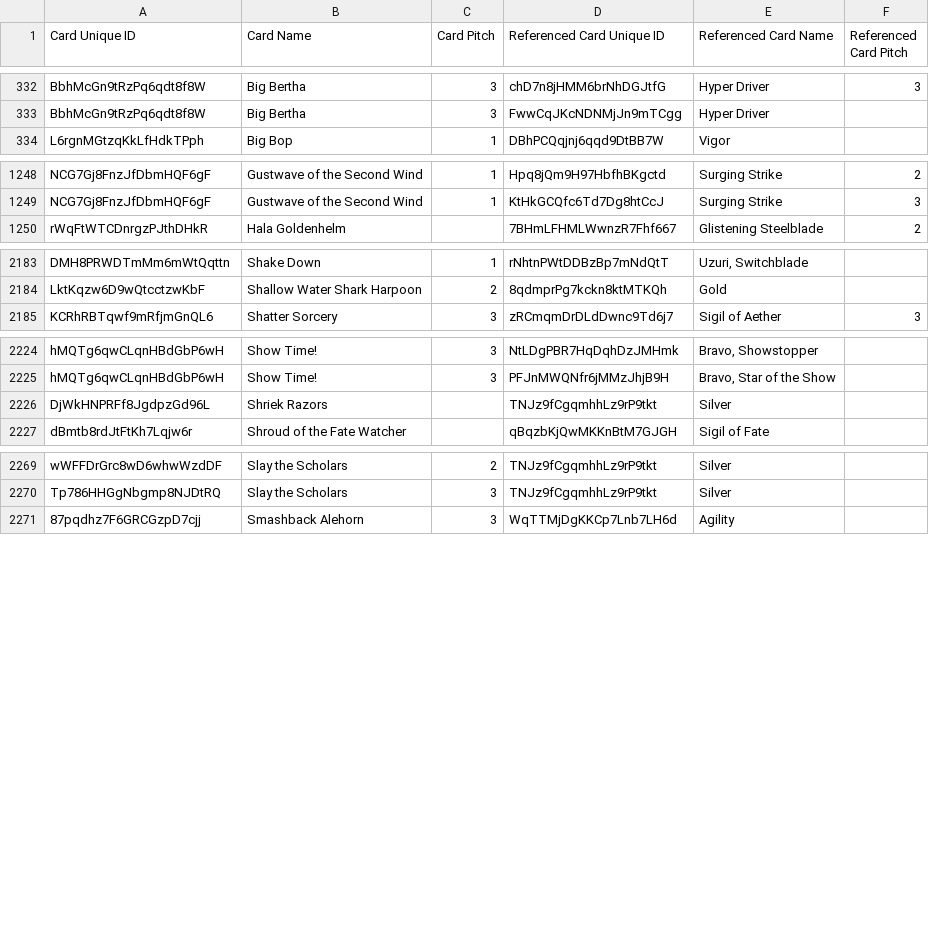
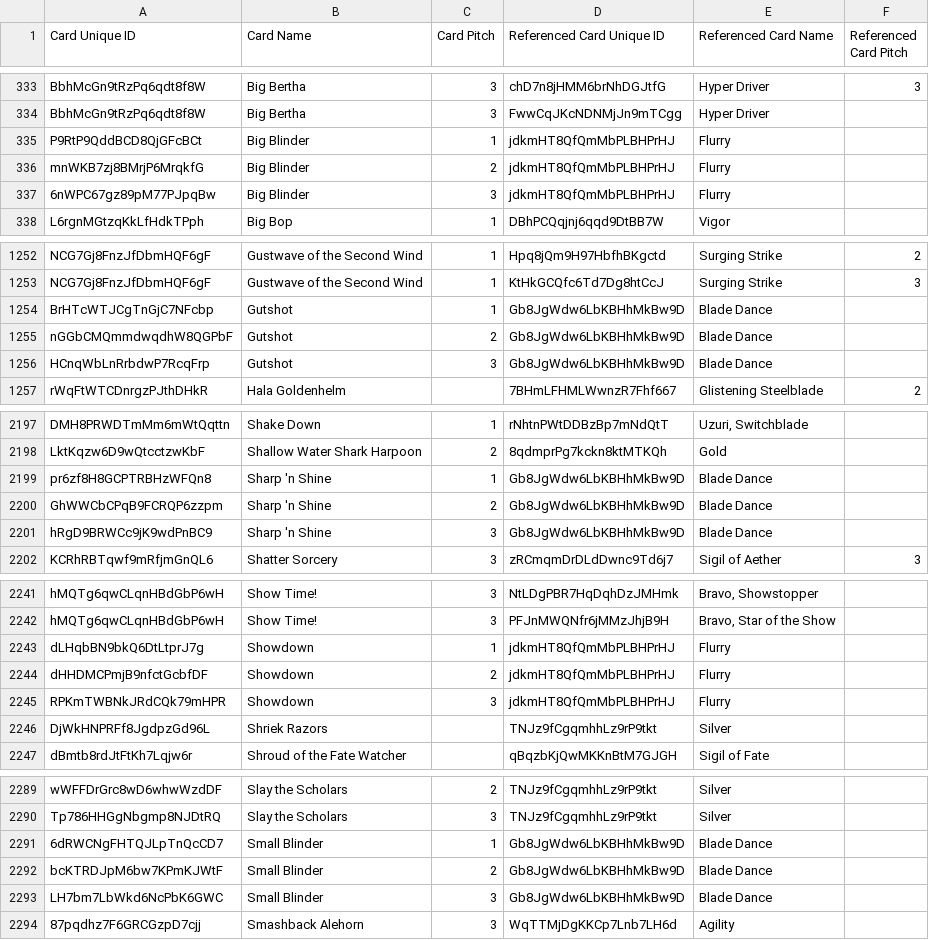
Before and after one commit to IAmThermite/flesh-and-blood-cards, a CSV file: csvs/english/card-reference.csv, drawn as a sheet; only a part is shown, gaps mark what is left out; the diff covers the shown part only; the diff names each change by its address in the sheet, - before the commit and + after, or states it on an @@ line.

Commit message:
Update remaining MPW card data

```diff
--- a/csvs/english/card-reference.csv
+++ b/csvs/english/card-reference.csv
+row 335: P9RtP9QddBCD8QjGFcBCt | Big Blinder | 1 | jdkmHT8QfQmMbPLBHPrHJ | Flurry
+row 336: mnWKB7zj8BMrjP6MrqkfG | Big Blinder | 2 | jdkmHT8QfQmMbPLBHPrHJ | Flurry
+row 337: 6nWPC67gz89pM77PJpqBw | Big Blinder | 3 | jdkmHT8QfQmMbPLBHPrHJ | Flurry
+row 1254: BrHTcWTJCgTnGjC7NFcbp | Gutshot | 1 | Gb8JgWdw6LbKBHhMkBw9D | Blade Dance
+row 1255: nGGbCMQmmdwqdhW8QGPbF | Gutshot | 2 | Gb8JgWdw6LbKBHhMkBw9D | Blade Dance
+row 1256: HCnqWbLnRrbdwP7RcqFrp | Gutshot | 3 | Gb8JgWdw6LbKBHhMkBw9D | Blade Dance
+row 2199: pr6zf8H8GCPTRBHzWFQn8 | Sharp 'n Shine | 1 | Gb8JgWdw6LbKBHhMkBw9D | Blade Dance
+row 2200: GhWWCbCPqB9FCRQP6zzpm | Sharp 'n Shine | 2 | Gb8JgWdw6LbKBHhMkBw9D | Blade Dance
+row 2201: hRgD9BRWCc9jK9wdPnBC9 | Sharp 'n Shine | 3 | Gb8JgWdw6LbKBHhMkBw9D | Blade Dance
+row 2243: dLHqbBN9bkQ6DtLtprJ7g | Showdown | 1 | jdkmHT8QfQmMbPLBHPrHJ | Flurry
+row 2244: dHHDMCPmjB9nfctGcbfDF | Showdown | 2 | jdkmHT8QfQmMbPLBHPrHJ | Flurry
+row 2245: RPKmTWBNkJRdCQk79mHPR | Showdown | 3 | jdkmHT8QfQmMbPLBHPrHJ | Flurry
+row 2291: 6dRWCNgFHTQJLpTnQcCD7 | Small Blinder | 1 | Gb8JgWdw6LbKBHhMkBw9D | Blade Dance
+row 2292: bcKTRDJpM6bw7KPmKJWtF | Small Blinder | 2 | Gb8JgWdw6LbKBHhMkBw9D | Blade Dance
+row 2293: LH7bm7LbWkd6NcPbK6GWC | Small Blinder | 3 | Gb8JgWdw6LbKBHhMkBw9D | Blade Dance
```
Also changed, not shown: 9 added rows elsewhere in this file, csvs/english/card-face-association.csv, 7 other files.
